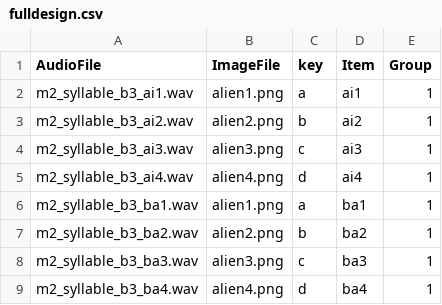
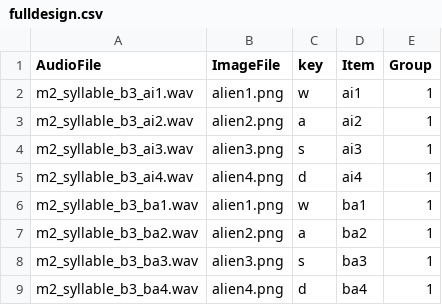
Before and after one commit to goldengua/TimedPictureSelection, a CSV file: chunk_includes/fulldesign.csv, drawn as a sheet.

Commit message:
Update fulldesign.csv

```diff
--- a/chunk_includes/fulldesign.csv
+++ b/chunk_includes/fulldesign.csv
@@ -1,9 +1,9 @@
 AudioFile,ImageFile,key,Item,Group
-m2_syllable_b3_ai1.wav, alien1.png,a,ai1,1
-m2_syllable_b3_ai2.wav, alien2.png,b,ai2,1
-m2_syllable_b3_ai3.wav, alien3.png,c,ai3,1
+m2_syllable_b3_ai1.wav, alien1.png,w,ai1,1
+m2_syllable_b3_ai2.wav, alien2.png,a,ai2,1
+m2_syllable_b3_ai3.wav, alien3.png,s,ai3,1
 m2_syllable_b3_ai4.wav, alien4.png,d,ai4,1
-m2_syllable_b3_ba1.wav, alien1.png,a,ba1,1
-m2_syllable_b3_ba2.wav, alien2.png,b,ba2,1
-m2_syllable_b3_ba3.wav, alien3.png,c,ba3,1
+m2_syllable_b3_ba1.wav, alien1.png,w,ba1,1
+m2_syllable_b3_ba2.wav, alien2.png,a,ba2,1
+m2_syllable_b3_ba3.wav, alien3.png,s,ba3,1
 m2_syllable_b3_ba4.wav, alien4.png,d,ba4,1
```
